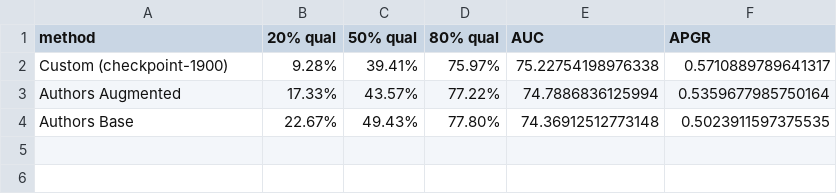
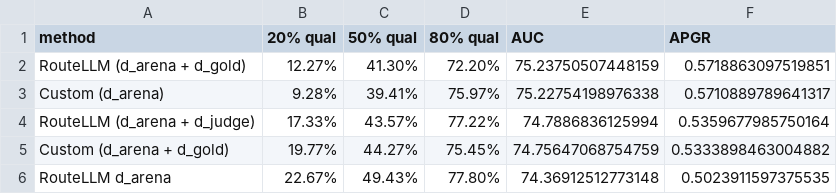
Before and after one commit to Liqs-v2/RouteLLM, a CSV file: reproduce/benchmark_results/comparison/mmlu_comparison_metrics.csv, drawn as a sheet.

```diff
--- a/reproduce/benchmark_results/comparison/mmlu_comparison_metrics.csv
+++ b/reproduce/benchmark_results/comparison/mmlu_comparison_metrics.csv
@@ -1,4 +1,6 @@
 method,20% qual,50% qual,80% qual,AUC,APGR
-Custom (checkpoint-1900),9.28%,39.41%,75.97%,75.22754198976338,0.5710889789641317
-Authors Augmented,17.33%,43.57%,77.22%,74.7886836125994,0.5359677985750164
-Authors Base,22.67%,49.43%,77.80%,74.36912512773148,0.5023911597375535
+RouteLLM (d_arena + d_gold),12.27%,41.30%,72.20%,75.23750507448159,0.5718863097519851
+Custom (d_arena),9.28%,39.41%,75.97%,75.22754198976338,0.5710889789641317
+RouteLLM (d_arena + d_judge),17.33%,43.57%,77.22%,74.7886836125994,0.5359677985750164
+Custom (d_arena + d_gold),19.77%,44.27%,75.45%,74.75647068754759,0.5333898463004882
+RouteLLM d_arena,22.67%,49.43%,77.80%,74.36912512773148,0.5023911597375535
```
Also changed, not shown: reproduce/benchmark_results/comparison/gsm8k_comparison_metrics.csv, reproduce/benchmark_results/comparison/gsm8k_comparison_results.csv, 19 other files.
